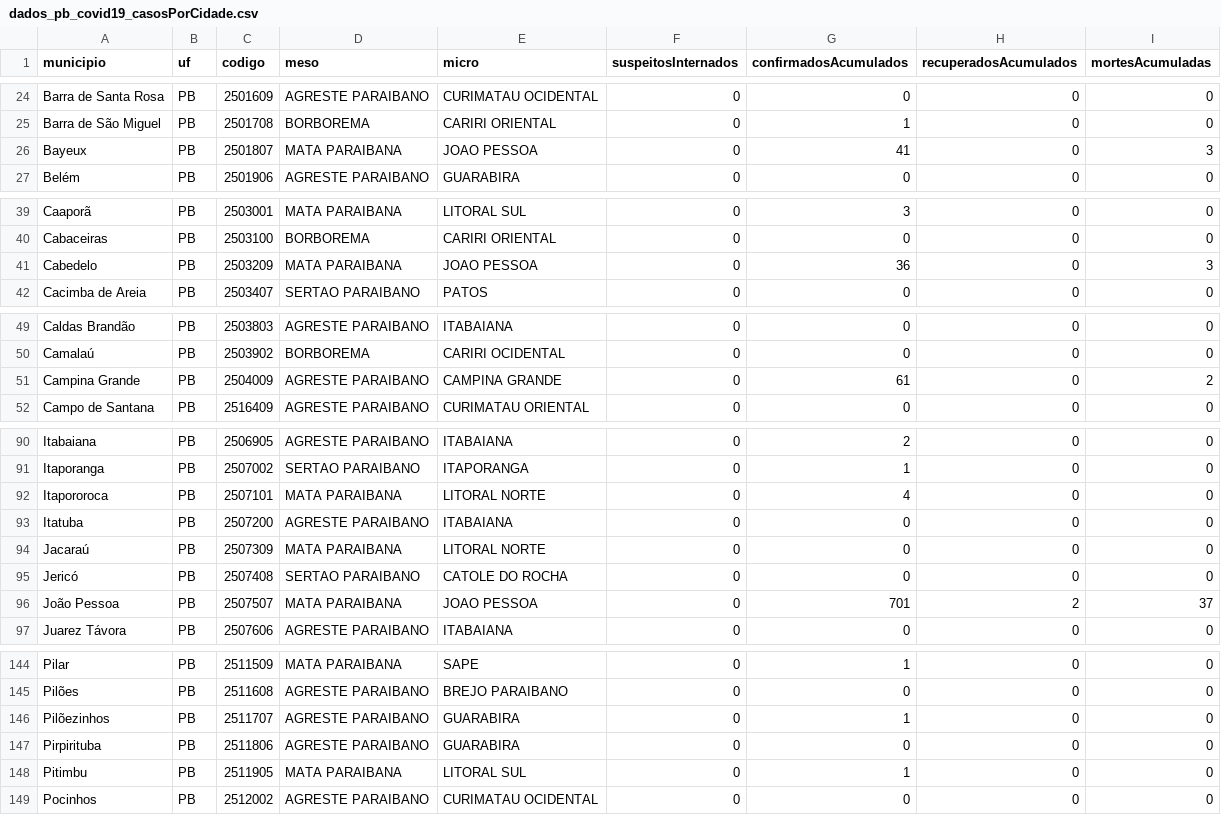
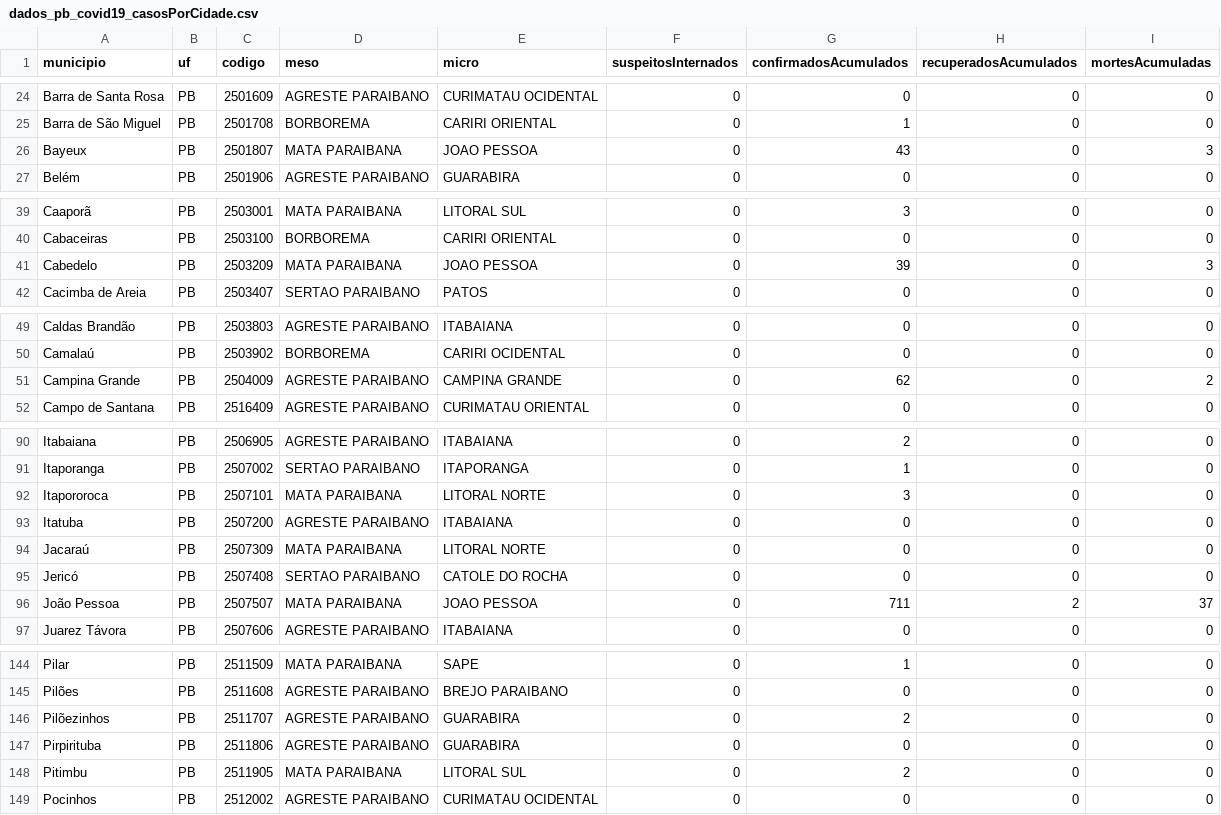
Before and after one commit to covid19pb/covid19pb.github.io, a CSV file: data/dados_pb_covid19_casosPorCidade.csv, drawn as a sheet; only a part is shown, gaps mark what is left out; the diff covers the shown part only.

```diff
--- a/data/dados_pb_covid19_casosPorCidade.csv
+++ b/data/dados_pb_covid19_casosPorCidade.csv
@@ -25,3 +25,3 @@
 "Barra de São Miguel","PB","2501708","BORBOREMA","CARIRI ORIENTAL",0,1,0,0
-"Bayeux","PB","2501807","MATA PARAIBANA","JOAO PESSOA",0,41,0,3
+"Bayeux","PB","2501807","MATA PARAIBANA","JOAO PESSOA",0,43,0,3
 "Belém","PB","2501906","AGRESTE PARAIBANO","GUARABIRA",0,0,0,0
@@ -40,3 +40,3 @@
 "Cabaceiras","PB","2503100","BORBOREMA","CARIRI ORIENTAL",0,0,0,0
-"Cabedelo","PB","2503209","MATA PARAIBANA","JOAO PESSOA",0,36,0,3
+"Cabedelo","PB","2503209","MATA PARAIBANA","JOAO PESSOA",0,39,0,3
 "Cacimba de Areia","PB","2503407","SERTAO PARAIBANO","PATOS",0,0,0,0
@@ -50,3 +50,3 @@
 "Camalaú","PB","2503902","BORBOREMA","CARIRI OCIDENTAL",0,0,0,0
-"Campina Grande","PB","2504009","AGRESTE PARAIBANO","CAMPINA GRANDE",0,61,0,2
+"Campina Grande","PB","2504009","AGRESTE PARAIBANO","CAMPINA GRANDE",0,62,0,2
 "Campo de Santana","PB","2516409","AGRESTE PARAIBANO","CURIMATAU ORIENTAL",0,0,0,0
@@ -91,3 +91,3 @@
 "Itaporanga","PB","2507002","SERTAO PARAIBANO","ITAPORANGA",0,1,0,0
-"Itapororoca","PB","2507101","MATA PARAIBANA","LITORAL NORTE",0,4,0,0
+"Itapororoca","PB","2507101","MATA PARAIBANA","LITORAL NORTE",0,3,0,0
 "Itatuba","PB","2507200","AGRESTE PARAIBANO","ITABAIANA",0,0,0,0
@@ -95,3 +95,3 @@
 "Jericó","PB","2507408","SERTAO PARAIBANO","CATOLE DO ROCHA",0,0,0,0
-"João Pessoa","PB","2507507","MATA PARAIBANA","JOAO PESSOA",0,701,2,37
+"João Pessoa","PB","2507507","MATA PARAIBANA","JOAO PESSOA",0,711,2,37
 "Juarez Távora","PB","2507606","AGRESTE PARAIBANO","ITABAIANA",0,0,0,0
@@ -145,5 +145,5 @@
 "Pilões","PB","2511608","AGRESTE PARAIBANO","BREJO PARAIBANO",0,0,0,0
-"Pilõezinhos","PB","2511707","AGRESTE PARAIBANO","GUARABIRA",0,1,0,0
+"Pilõezinhos","PB","2511707","AGRESTE PARAIBANO","GUARABIRA",0,2,0,0
 "Pirpirituba","PB","2511806","AGRESTE PARAIBANO","GUARABIRA",0,0,0,0
-"Pitimbu","PB","2511905","MATA PARAIBANA","LITORAL SUL",0,1,0,0
+"Pitimbu","PB","2511905","MATA PARAIBANA","LITORAL SUL",0,2,0,0
 "Pocinhos","PB","2512002","AGRESTE PARAIBANO","CURIMATAU OCIDENTAL",0,0,0,0
```
Also changed, not shown: 7 edited cells elsewhere in this file, data/dados_pb_covid19_boletim_FaixaEtaria.csv, data/dados_pb_covid19_casosPorData.csv, 5 other files.
